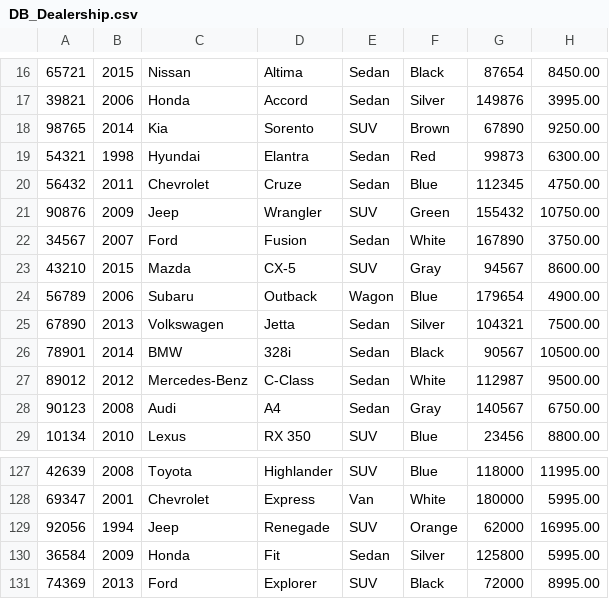
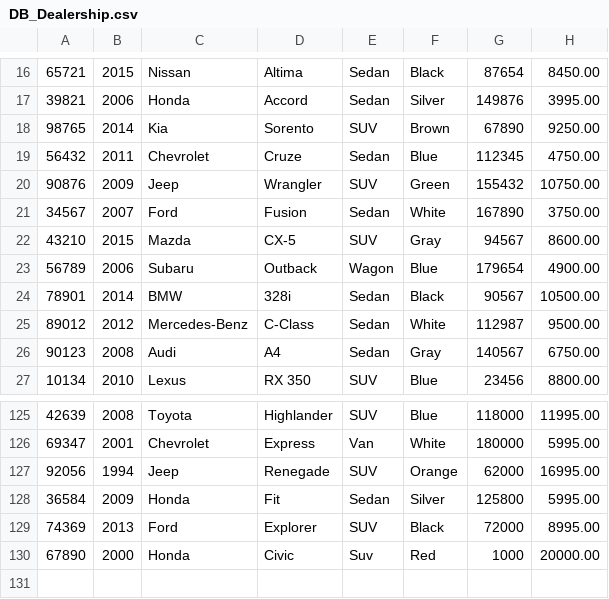
Before and after one commit to alyu15/WorkshopFive_CarDealershipPart2, a CSV file: DB_Dealership.csv, drawn as a sheet; only a part is shown, gaps mark what is left out; removed rows and columns are numbered as before the commit, all else as after; the diff names each change by its address in the sheet, - before the commit and + after, or states it on an @@ line.

```diff
--- a/DB_Dealership.csv
+++ b/DB_Dealership.csv
-row 19: 54321 | 1998 | Hyundai | Elantra | Sedan | Red | 99873 | 6300.00
-row 25: 67890 | 2013 | Volkswagen | Jetta | Sedan | Silver | 104321 | 7500.00
+row 130: 67890 | 2000 | Honda | Civic | Suv | Red | 1000 | 20000.00
```
Also changed, not shown: Contracts.csv, 2 other files.
